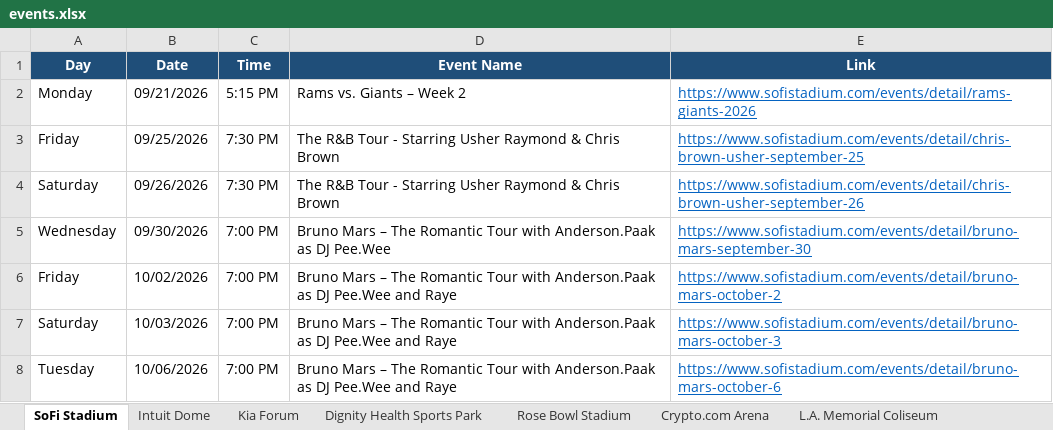
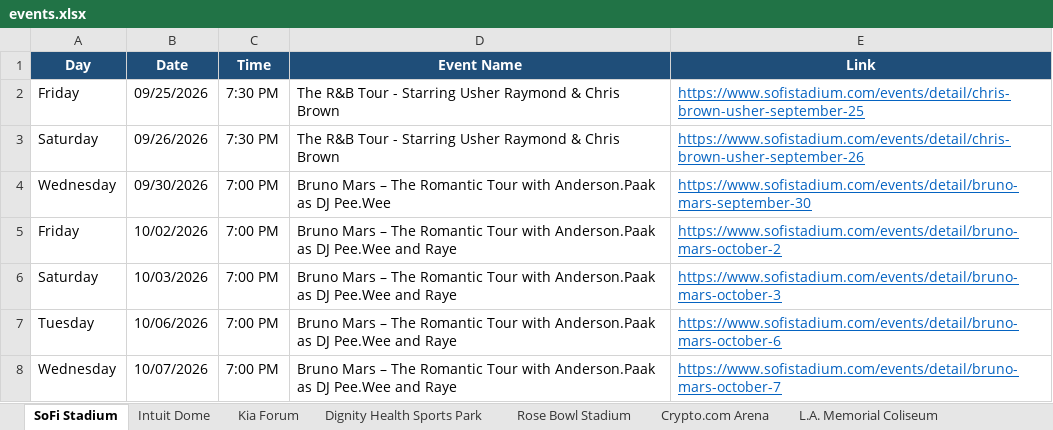
Before and after one commit to hannahlee-vzw/southern_california_events, an Excel workbook: docs/events.xlsx, sheet SoFi Stadium, drawn as a sheet; only a part is shown; the shorter side is filled out with more unchanged rows; values as stored, in another font and other column widths than the file's, no borders; the diff names each change by its address in the sheet, - before the commit and + after, or states it on an @@ line.

```diff
--- a/docs/events.xlsx (sheet SoFi Stadium)
+++ b/docs/events.xlsx (sheet SoFi Stadium)
-row 2: Monday | 09/21/2026 | 5:15 PM | Rams vs. Giants – Week 2 | https://www.sofistadium.com/events/detail/rams-giants-2026
```
Also changed, not shown: sheet Hollywood Palladium, sheet Past Events, sheet Long Beach Convention Center, 3 other files.
